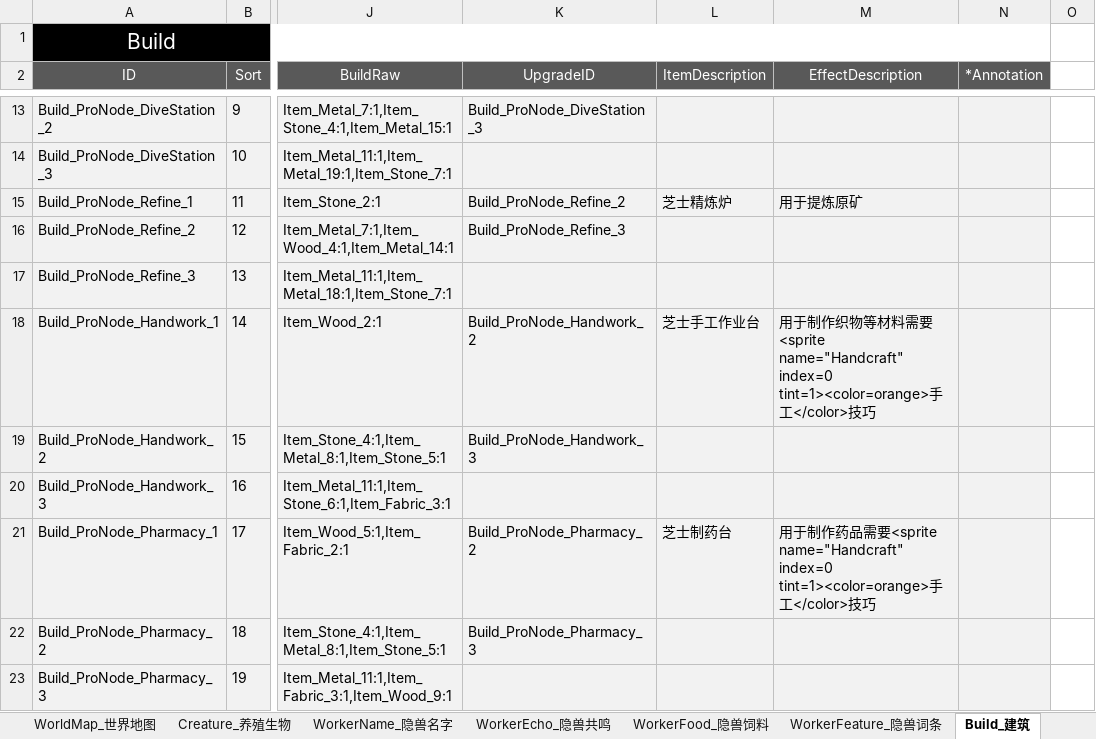
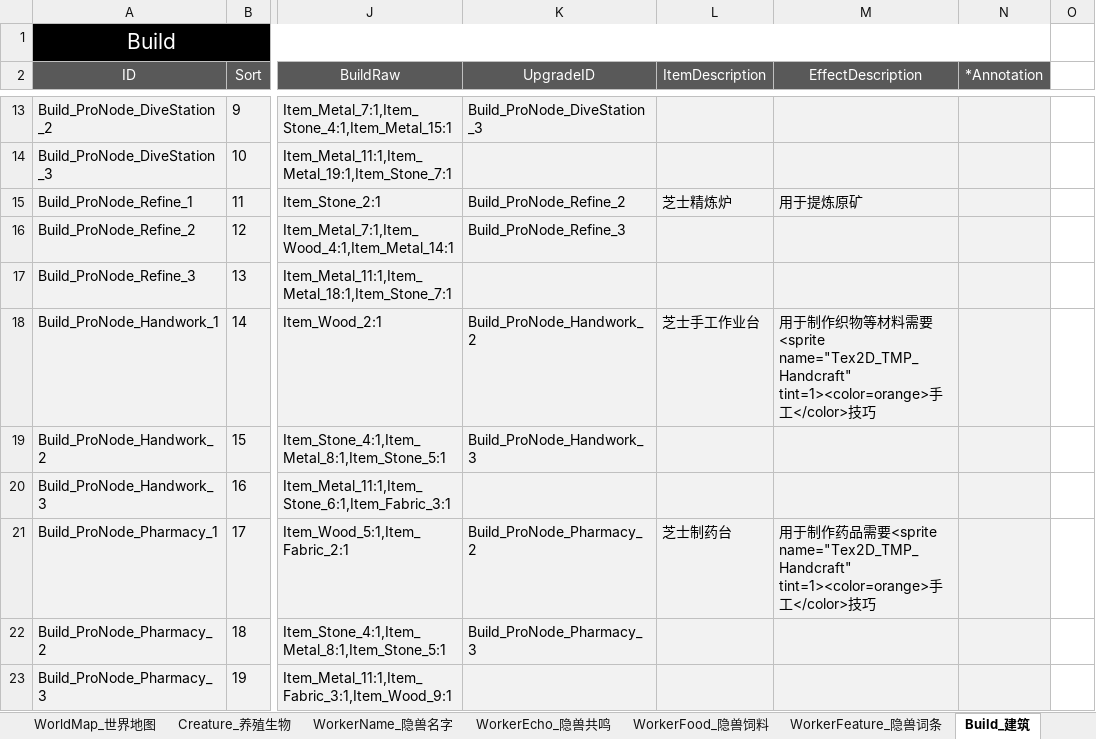
Before and after one commit to ssh555/ProjectOC, an Excel workbook: ExternProject/_EXE/DataToBinary/DataTable/Config_OC_数据表.xlsx, sheet Build_建筑, drawn as a sheet; only a part is shown, gaps mark what is left out; values as stored, in another font and other column widths than the file's, no borders; the diff covers the shown part only; the diff names each change by its address in the sheet, - before the commit and + after, or states it on an @@ line.

```diff
--- a/ExternProject/_EXE/DataToBinary/DataTable/Config_OC_数据表.xlsx (sheet Build_建筑)
+++ b/ExternProject/_EXE/DataToBinary/DataTable/Config_OC_数据表.xlsx (sheet Build_建筑)
-M18 (EffectDescription): …要<sprite name="Handcraft" index=0 tint=1><color=orange>手…
+M18 (EffectDescription): …要<sprite name="Tex2D_TMP_Handcraft" tint=1><color=orange>手…
-M21 (EffectDescription): …要<sprite name="Handcraft" index=0 tint=1><color=orange>手…
+M21 (EffectDescription): …要<sprite name="Tex2D_TMP_Handcraft" tint=1><color=orange>手…
```
Also changed, not shown: 4 edited cells elsewhere in this sheet, sheet WorkerFeature_隐兽词条, sheet TechPoint_科技点, 9 other files.
